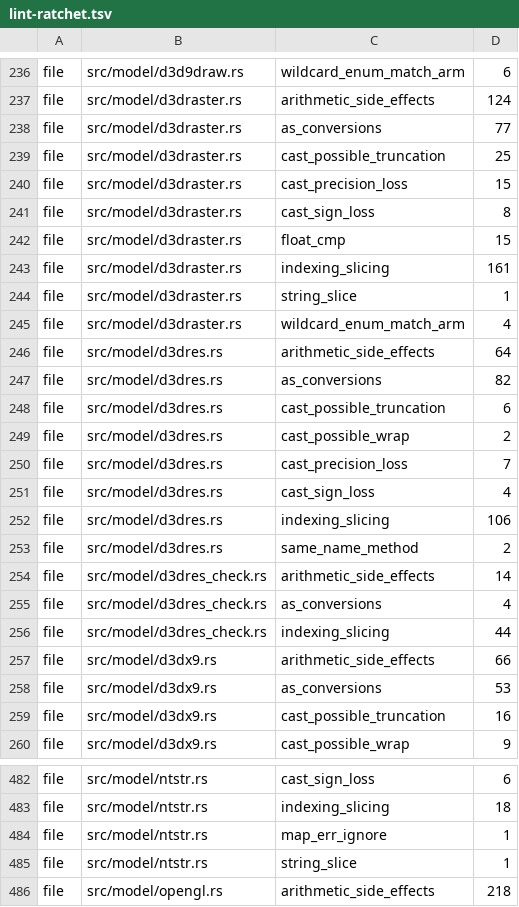
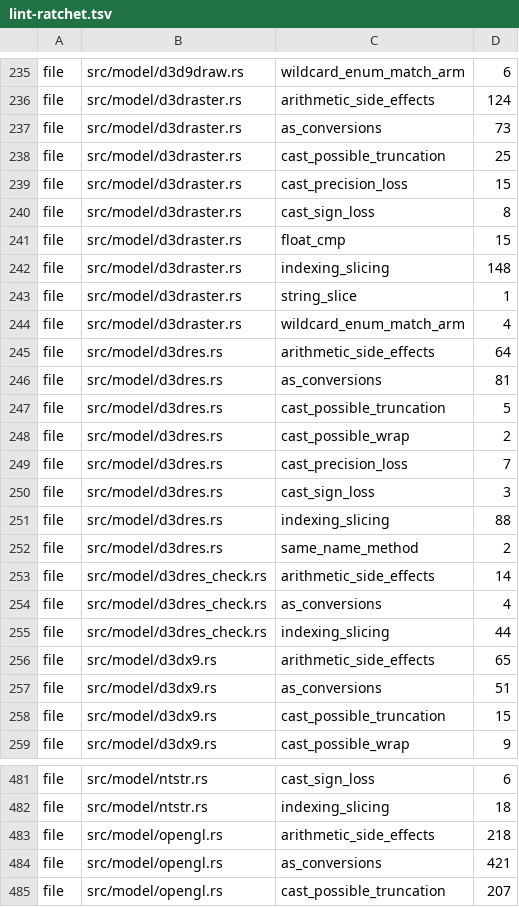
Before and after one commit to komodaru/kikizake, a TSV file: tools/lint-ratchet.tsv, drawn as a sheet; only a part is shown, gaps mark what is left out; the shorter side is filled out with more unchanged rows; the diff covers the shown part only.

```diff
--- a/tools/lint-ratchet.tsv
+++ b/tools/lint-ratchet.tsv
@@ -237,3 +236,3 @@ file	src/model/d3d9draw.rs	wildcard_enum_match_arm	6
 file	src/model/d3draster.rs	arithmetic_side_effects	124
-file	src/model/d3draster.rs	as_conversions	77
+file	src/model/d3draster.rs	as_conversions	73
 file	src/model/d3draster.rs	cast_possible_truncation	25
@@ -242,3 +241,3 @@ file	src/model/d3draster.rs	cast_sign_loss	8
 file	src/model/d3draster.rs	float_cmp	15
-file	src/model/d3draster.rs	indexing_slicing	161
+file	src/model/d3draster.rs	indexing_slicing	148
 file	src/model/d3draster.rs	string_slice	1
@@ -246,8 +245,8 @@ file	src/model/d3draster.rs	wildcard_enum_match_arm	4
 file	src/model/d3dres.rs	arithmetic_side_effects	64
-file	src/model/d3dres.rs	as_conversions	82
-file	src/model/d3dres.rs	cast_possible_truncation	6
+file	src/model/d3dres.rs	as_conversions	81
+file	src/model/d3dres.rs	cast_possible_truncation	5
 file	src/model/d3dres.rs	cast_possible_wrap	2
 file	src/model/d3dres.rs	cast_precision_loss	7
-file	src/model/d3dres.rs	cast_sign_loss	4
-file	src/model/d3dres.rs	indexing_slicing	106
+file	src/model/d3dres.rs	cast_sign_loss	3
+file	src/model/d3dres.rs	indexing_slicing	88
 file	src/model/d3dres.rs	same_name_method	2
@@ -256,5 +255,5 @@ file	src/model/d3dres_check.rs	as_conversions	4
 file	src/model/d3dres_check.rs	indexing_slicing	44
-file	src/model/d3dx9.rs	arithmetic_side_effects	66
-file	src/model/d3dx9.rs	as_conversions	53
-file	src/model/d3dx9.rs	cast_possible_truncation	16
+file	src/model/d3dx9.rs	arithmetic_side_effects	65
+file	src/model/d3dx9.rs	as_conversions	51
+file	src/model/d3dx9.rs	cast_possible_truncation	15
 file	src/model/d3dx9.rs	cast_possible_wrap	9
@@ -483,4 +482,2 @@ file	src/model/ntstr.rs	cast_sign_loss	6
 file	src/model/ntstr.rs	indexing_slicing	18
-file	src/model/ntstr.rs	map_err_ignore	1
-file	src/model/ntstr.rs	string_slice	1
 file	src/model/opengl.rs	arithmetic_side_effects	218
```
Also changed, not shown: 1 removed row and 13 edited cells elsewhere in this file, 5 other files.
